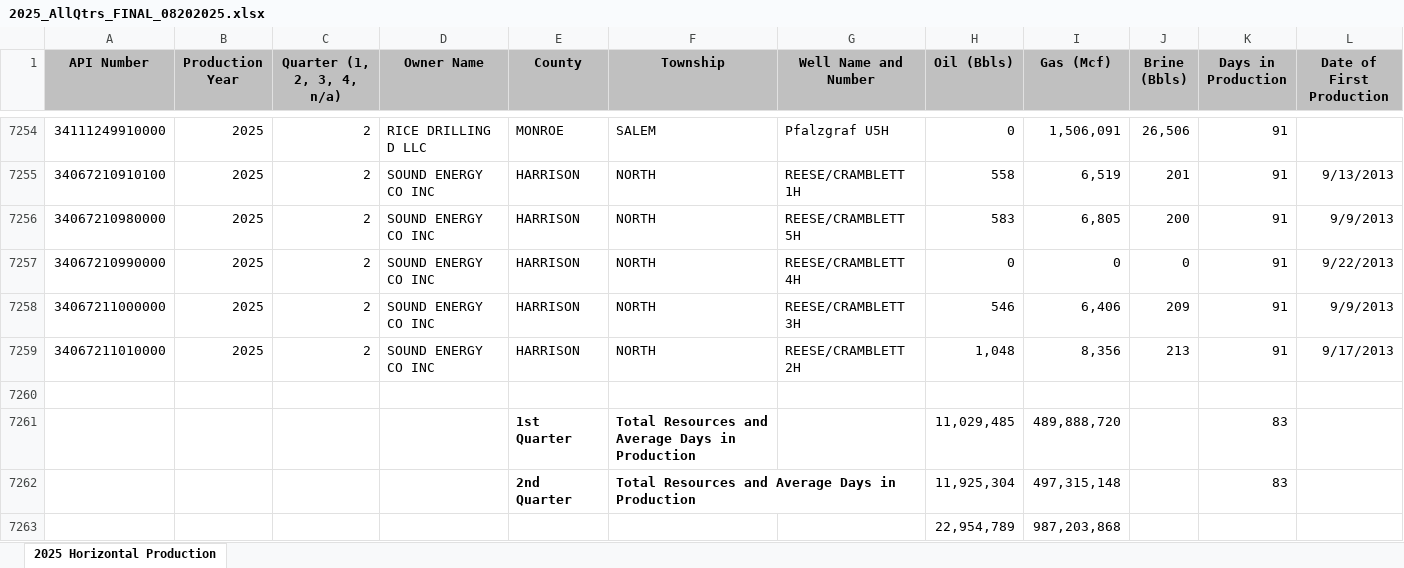
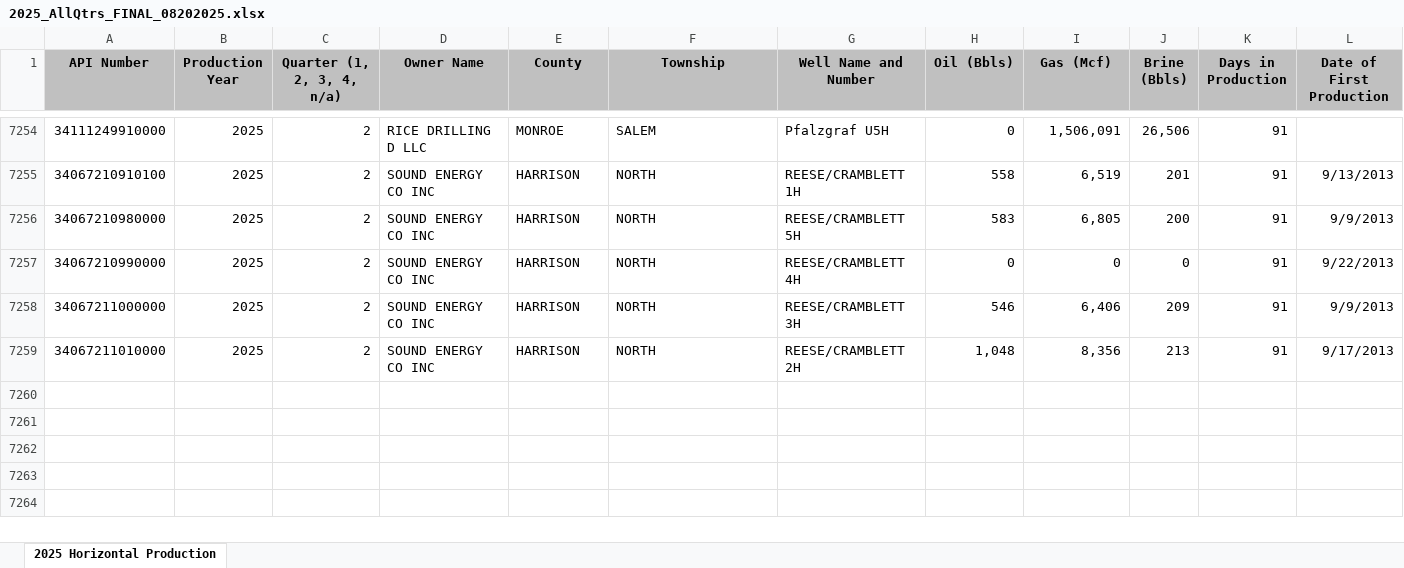
Before and after one commit to wfsutto/Two-Birds-One-Stonebridge, an Excel workbook: data/quarterly/2025_AllQtrs_FINAL_08202025.xlsx, sheet 2025 Horizontal Production, drawn as a sheet; only a part is shown, gaps mark what is left out; values as stored, in another font and other column widths than the file's, no borders; the diff names each change by its address in the sheet, - before the commit and + after, or states it on an @@ line.

```diff
--- a/data/quarterly/2025_AllQtrs_FINAL_08202025.xlsx (sheet 2025 Horizontal Production)
+++ b/data/quarterly/2025_AllQtrs_FINAL_08202025.xlsx (sheet 2025 Horizontal Production)
-row 7260: (empty)
-row 7261:  |  |  |  | 1st Quarter | Total Resources and Average Days in Production |  | 11,029,485 | 489,888,720 |  | 83
-row 7262:  |  |  |  | 2nd Quarter | Total Resources and Average Days in Production |  | 11,925,304 | 497,315,148 |  | 83
-row 7263:  |  |  |  |  |  |  | 22,954,789 | 987,203,868
```
Also changed, not shown: data/quarterly/2020_AllQtrs_FINAL_11172022.xlsx, data/quarterly/2021_AllQtrs_FINAL_11172022.xlsx, 13 other files.
